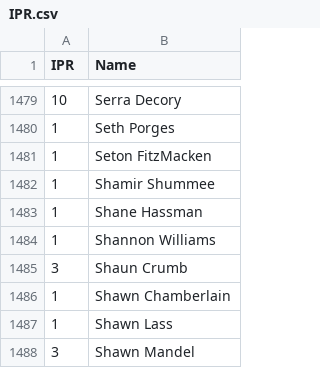
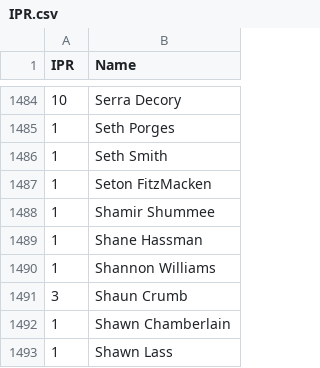
Before and after one commit to Kellan14/kellanator, a CSV file: mnp-data-archive/IPR.csv, drawn as a sheet; only a part is shown, gaps mark what is left out; the shorter side is filled out with more unchanged rows; the diff covers the shown part only; the diff names each change by its address in the sheet, - before the commit and + after, or states it on an @@ line.

```diff
--- a/mnp-data-archive/IPR.csv
+++ b/mnp-data-archive/IPR.csv
+row 1486: 1 | Seth Smith
```
Also changed, not shown: 5 added rows elsewhere in this file, 1 other file.
